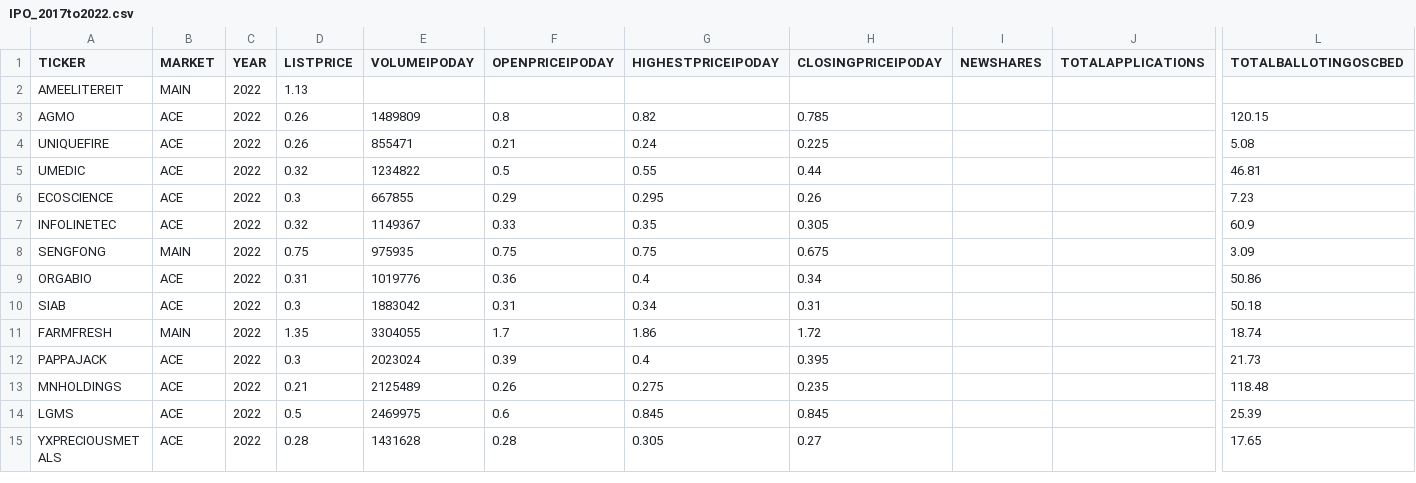
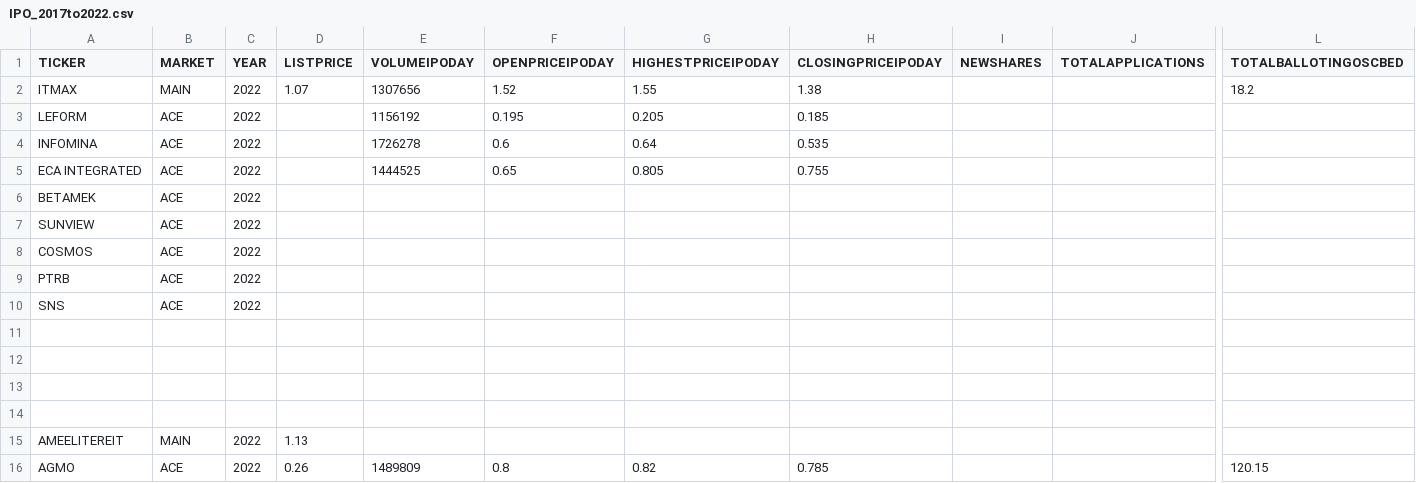
Before and after one commit to mahmadza/all-in, a CSV file: IPO_2017to2022.csv, drawn as a sheet; only a part is shown, gaps mark what is left out; the shorter side is filled out with more unchanged rows; rows hold the shown columns only; the diff names each change by its address in the sheet, - before the commit and + after, or states it on an @@ line.

Commit message:
Update IPO_2017to2022.csv

```diff
--- a/IPO_2017to2022.csv
+++ b/IPO_2017to2022.csv
+row 2: ITMAX | MAIN | 2022 | 1.07 | 1307656 | 1.52 | 1.55 | 1.38 |  |  | 18.2
+row 3: LEFORM | ACE | 2022 |  | 1156192 | 0.195 | 0.205 | 0.185
+row 4: INFOMINA | ACE | 2022 |  | 1726278 | 0.6 | 0.64 | 0.535
+row 5: ECA INTEGRATED | ACE | 2022 |  | 1444525 | 0.65 | 0.805 | 0.755
+row 6: BETAMEK | ACE | 2022
+row 7: SUNVIEW | ACE | 2022
+row 8: COSMOS | ACE | 2022
+row 9: PTRB | ACE | 2022
+row 10: SNS | ACE | 2022
+row 11: (empty)
+row 12: (empty)
+row 13: (empty)
+row 14: (empty)
```
